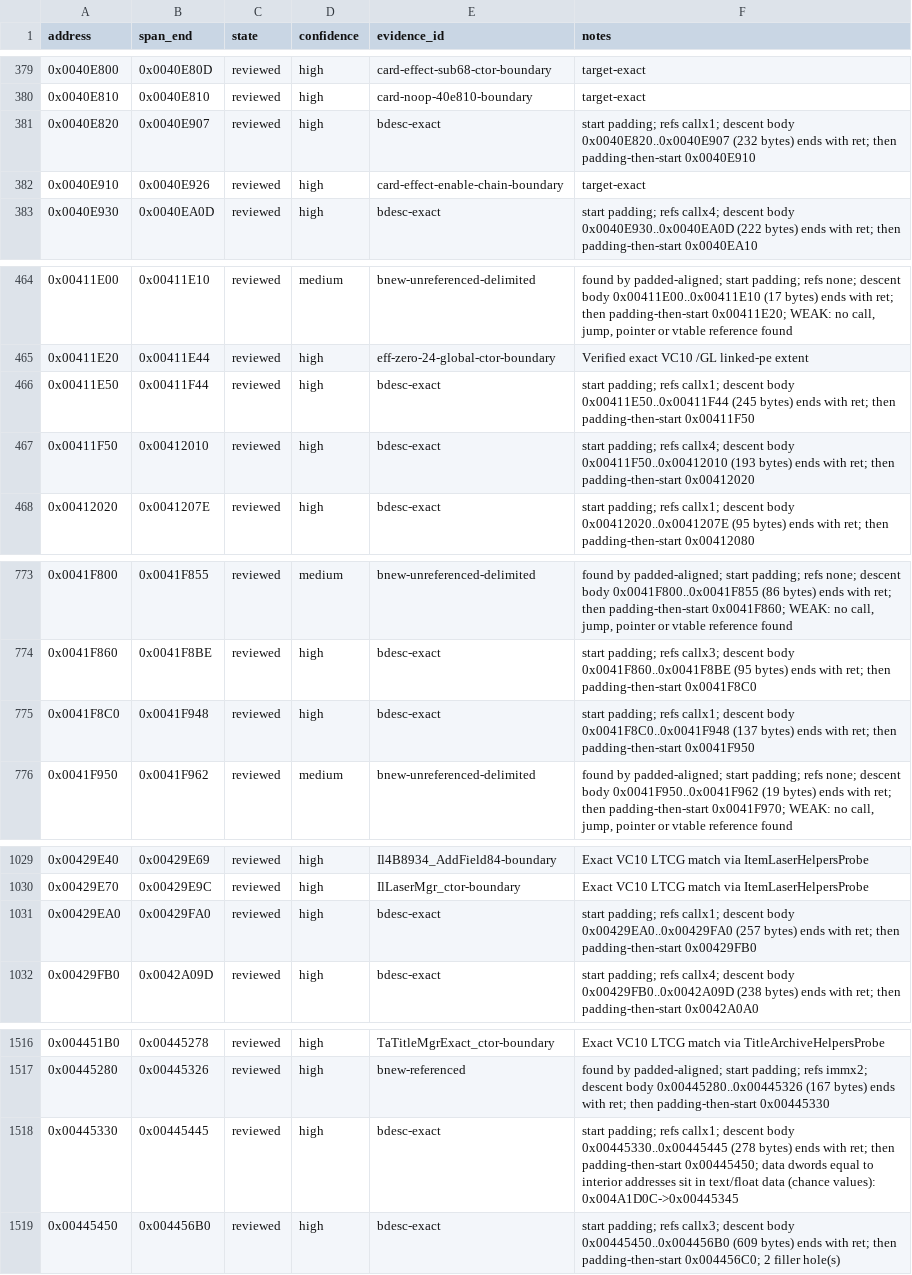
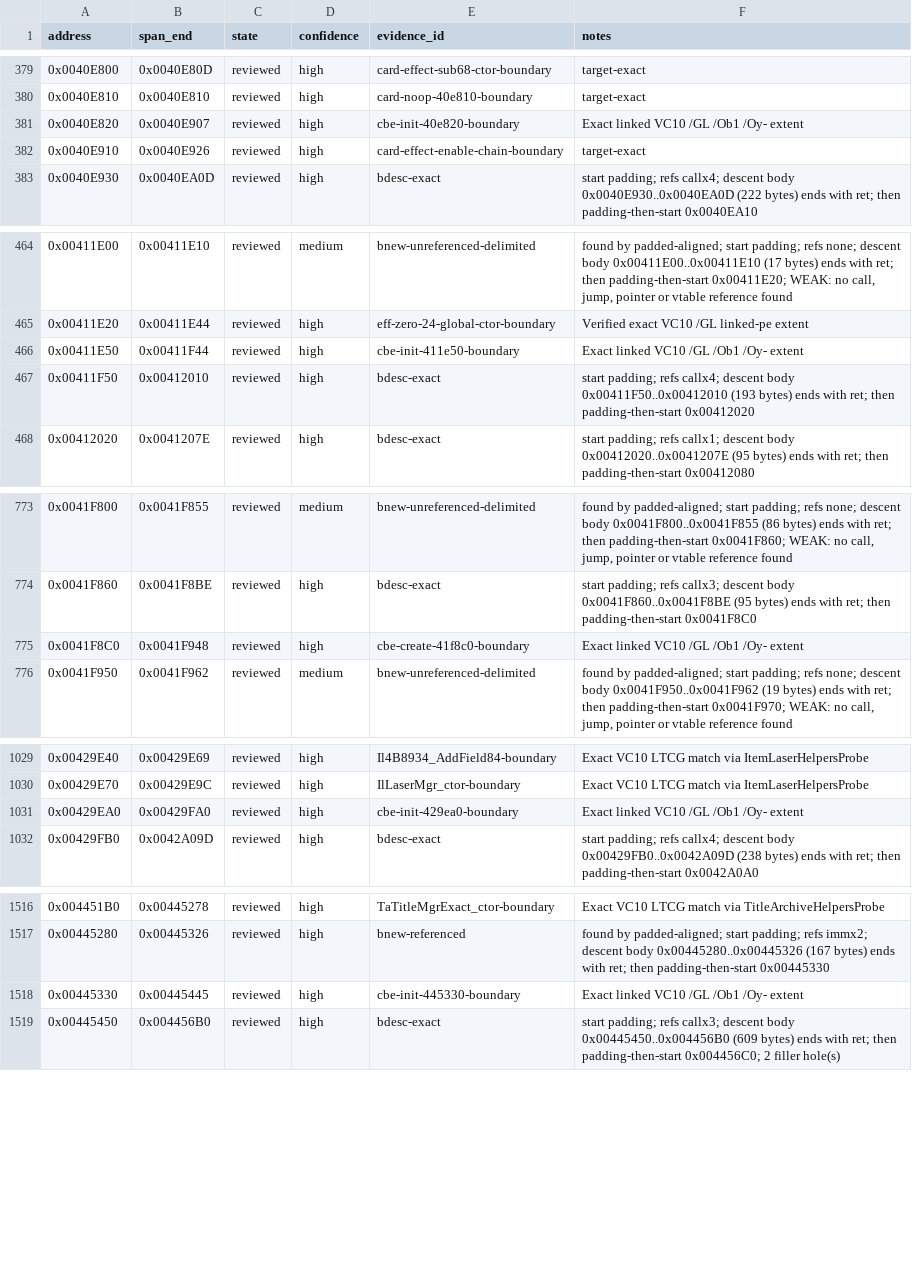
Before and after one commit to N0zoM1z0/th128, a CSV file: config/function-boundaries.csv, drawn as a sheet; only a part is shown, gaps mark what is left out.

```diff
--- a/config/function-boundaries.csv
+++ b/config/function-boundaries.csv
@@ -380,3 +380,3 @@ address,span_end,state,confidence,evidence_id,notes
 0x0040E810,0x0040E810,reviewed,high,card-noop-40e810-boundary,target-exact
-0x0040E820,0x0040E907,reviewed,high,bdesc-exact,start padding; refs callx1; descent body 0x0040E820..0x0040E907 (232 bytes) ends with ret; then padding-then-start 0x0040E910
+0x0040E820,0x0040E907,reviewed,high,cbe-init-40e820-boundary,Exact linked VC10 /GL /Ob1 /Oy- extent
 0x0040E910,0x0040E926,reviewed,high,card-effect-enable-chain-boundary,target-exact
@@ -465,3 +465,3 @@ address,span_end,state,confidence,evidence_id,notes
 0x00411E20,0x00411E44,reviewed,high,eff-zero-24-global-ctor-boundary,Verified exact VC10 /GL linked-pe extent
-0x00411E50,0x00411F44,reviewed,high,bdesc-exact,start padding; refs callx1; descent body 0x00411E50..0x00411F44 (245 bytes) ends with ret; then padding-then-start 0x00411F50
+0x00411E50,0x00411F44,reviewed,high,cbe-init-411e50-boundary,Exact linked VC10 /GL /Ob1 /Oy- extent
 0x00411F50,0x00412010,reviewed,high,bdesc-exact,start padding; refs callx4; descent body 0x00411F50..0x00412010 (193 bytes) ends with ret; then padding-then-start 0x00412020
@@ -774,3 +774,3 @@ address,span_end,state,confidence,evidence_id,notes
 0x0041F860,0x0041F8BE,reviewed,high,bdesc-exact,start padding; refs callx3; descent body 0x0041F860..0x0041F8BE (95 bytes) ends with ret; then padding-then-start 0x0041F8C0
-0x0041F8C0,0x0041F948,reviewed,high,bdesc-exact,start padding; refs callx1; descent body 0x0041F8C0..0x0041F948 (137 bytes) ends with ret; then padding-then-start 0x0041F950
+0x0041F8C0,0x0041F948,reviewed,high,cbe-create-41f8c0-boundary,Exact linked VC10 /GL /Ob1 /Oy- extent
 0x0041F950,0x0041F962,reviewed,medium,bnew-unreferenced-delimited,"found by padded-aligned; start padding; refs none; descent body 0x0041F950..0x0041F962 (19 bytes) ends with ret; then padding-then-start 0x0041F970; WEAK: no call, jump, pointer or vtable reference found"
@@ -1030,3 +1030,3 @@ address,span_end,state,confidence,evidence_id,notes
 0x00429E70,0x00429E9C,reviewed,high,IlLaserMgr_ctor-boundary,Exact VC10 LTCG match via ItemLaserHelpersProbe
-0x00429EA0,0x00429FA0,reviewed,high,bdesc-exact,start padding; refs callx1; descent body 0x00429EA0..0x00429FA0 (257 bytes) ends with ret; then padding-then-start 0x00429FB0
+0x00429EA0,0x00429FA0,reviewed,high,cbe-init-429ea0-boundary,Exact linked VC10 /GL /Ob1 /Oy- extent
 0x00429FB0,0x0042A09D,reviewed,high,bdesc-exact,start padding; refs callx4; descent body 0x00429FB0..0x0042A09D (238 bytes) ends with ret; then padding-then-start 0x0042A0A0
@@ -1517,3 +1517,3 @@ address,span_end,state,confidence,evidence_id,notes
 0x00445280,0x00445326,reviewed,high,bnew-referenced,found by padded-aligned; start padding; refs immx2; descent body 0x00445280..0x00445326 (167 bytes) ends with ret; then padding-then-start 0x00445330
-0x00445330,0x00445445,reviewed,high,bdesc-exact,start padding; refs callx1; descent body 0x00445330..0x00445445 (278 bytes) ends with ret; then padding-then-start 0x00445450; data dwords equal to interior addresses sit in text/float data (chance values): 0x004A1D0C->0x00445345
+0x00445330,0x00445445,reviewed,high,cbe-init-445330-boundary,Exact linked VC10 /GL /Ob1 /Oy- extent
 0x00445450,0x004456B0,reviewed,high,bdesc-exact,start padding; refs callx3; descent body 0x00445450..0x004456B0 (609 bytes) ends with ret; then padding-then-start 0x004456C0; 2 filler hole(s)
```
Also changed, not shown: config/implemented.csv, config/matches.csv, 8 other files.
